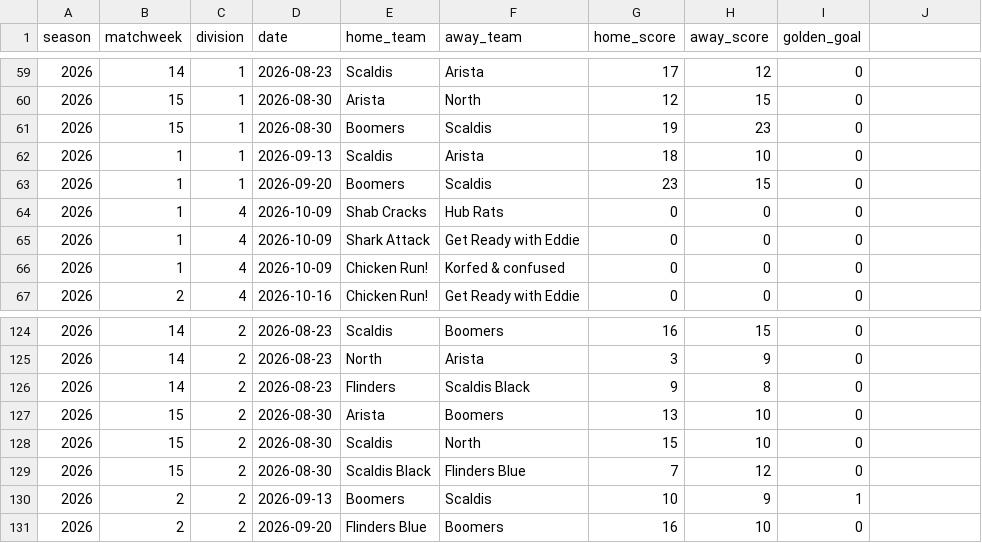
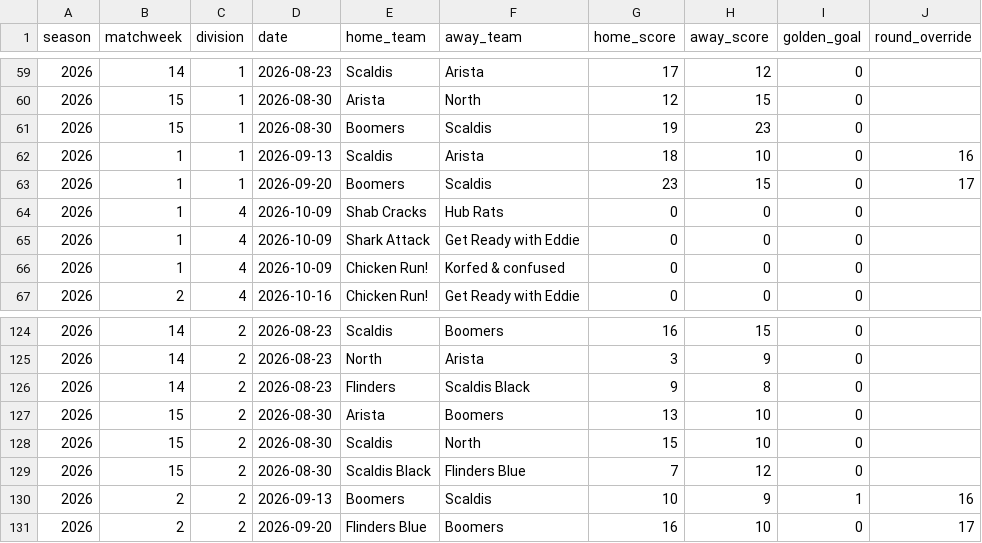
Before and after one commit to chrisgravy/korfballtesthandoff, a CSV file: korfball-matches.csv, drawn as a sheet; only a part is shown, gaps mark what is left out; the diff names each change by its address in the sheet, - before the commit and + after, or states it on an @@ line.

```diff
--- a/korfball-matches.csv
+++ b/korfball-matches.csv
-J1: (empty)
+J1: round_override
-J62 (round_override): (empty)
+J62 (round_override): 16
-J63 (round_override): (empty)
+J63 (round_override): 17
-J130 (round_override): (empty)
+J130 (round_override): 16
-J131 (round_override): (empty)
+J131 (round_override): 17
```
Also changed, not shown: 50 other files.
